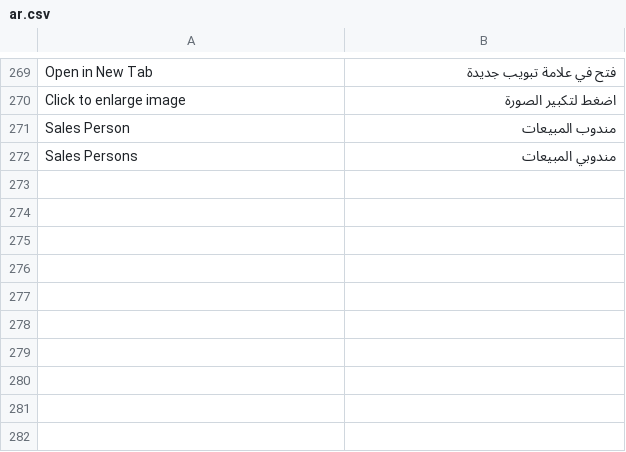
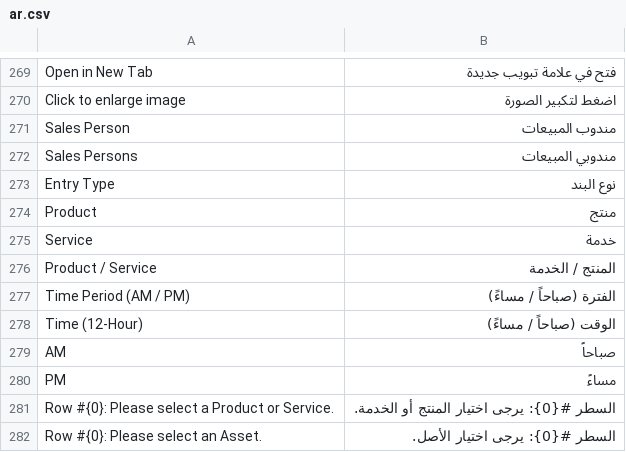
Before and after one commit to Mubtkir-ERP/Mu-Booking, a CSV file: mu_booking/translations/ar.csv, drawn as a sheet; only a part is shown, gaps mark what is left out; the diff names each change by its address in the sheet, - before the commit and + after, or states it on an @@ line.

Commit message:
feat(v1.2.5): allow selecting Product or Service in booking assets table and add 12-hour AM/PM time support

```diff
--- a/mu_booking/translations/ar.csv
+++ b/mu_booking/translations/ar.csv
+row 273: Entry Type | نوع البند
+row 274: Product | منتج
+row 275: Service | خدمة
+row 276: Product / Service | المنتج / الخدمة
+row 277: Time Period (AM / PM) | الفترة (صباحاً / مساءً)
+row 278: Time (12-Hour) | الوقت (صباحاً / مساءً)
+row 279: AM | صباحاً
+row 280: PM | مساءً
+row 281: Row #{0}: Please select a Product or Service. | السطر #{0}: يرجى اختيار المنتج أو الخدمة.
+row 282: Row #{0}: Please select an Asset. | السطر #{0}: يرجى اختيار الأصل.
```
Also changed, not shown: 10 other files.
